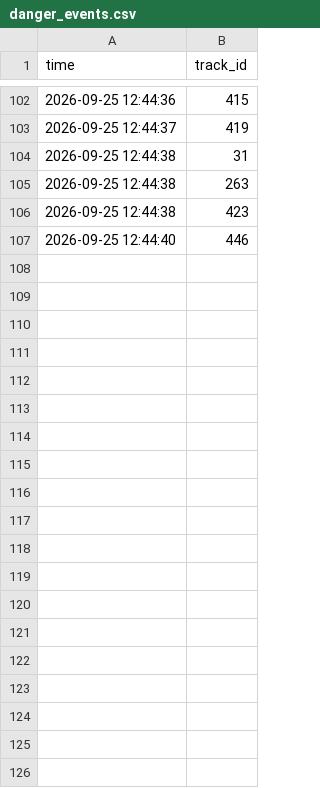
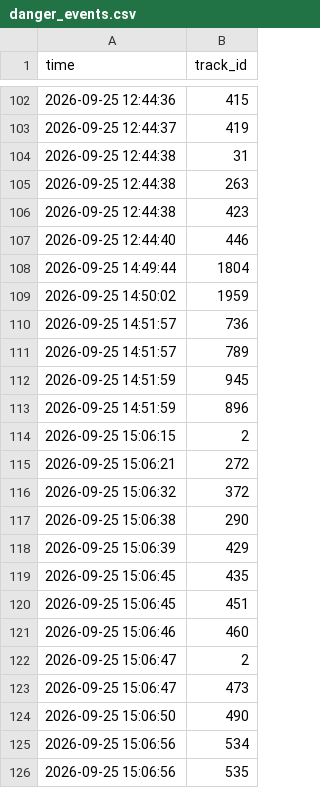
Before and after one commit to dlrjsdud332-pixel/ai-drone-safety-monitoring, a CSV file: data/danger_events.csv, drawn as a sheet; only a part is shown, gaps mark what is left out; the diff covers the shown part only; the diff names each change by its address in the sheet, - before the commit and + after, or states it on an @@ line.

```diff
--- a/data/danger_events.csv
+++ b/data/danger_events.csv
+row 108: 2026-09-25 14:49:44 | 1804
+row 109: 2026-09-25 14:50:02 | 1959
+row 110: 2026-09-25 14:51:57 | 736
+row 111: 2026-09-25 14:51:57 | 789
+row 112: 2026-09-25 14:51:59 | 945
+row 113: 2026-09-25 14:51:59 | 896
+row 114: 2026-09-25 15:06:15 | 2
+row 115: 2026-09-25 15:06:21 | 272
+row 116: 2026-09-25 15:06:32 | 372
+row 117: 2026-09-25 15:06:38 | 290
+row 118: 2026-09-25 15:06:39 | 429
+row 119: 2026-09-25 15:06:45 | 435
+row 120: 2026-09-25 15:06:45 | 451
+row 121: 2026-09-25 15:06:46 | 460
+row 122: 2026-09-25 15:06:47 | 2
+row 123: 2026-09-25 15:06:47 | 473
+row 124: 2026-09-25 15:06:50 | 490
+row 125: 2026-09-25 15:06:56 | 534
+row 126: 2026-09-25 15:06:56 | 535
```
Also changed, not shown: 52 added rows elsewhere in this file, data/ppe_events.csv.
